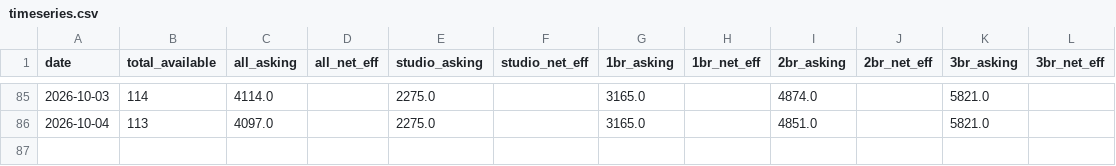
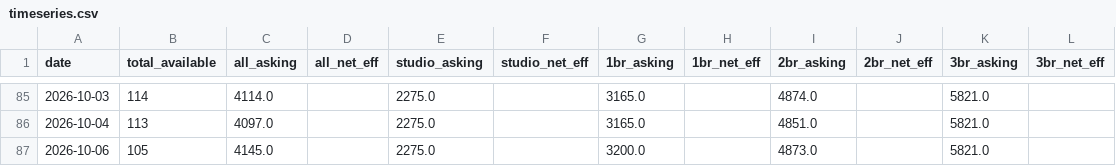
Before and after one commit to akski87/market-monitor, a CSV file: markets/stamford/data/exports/timeseries.csv, drawn as a sheet; only a part is shown, gaps mark what is left out; the diff names each change by its address in the sheet, - before the commit and + after, or states it on an @@ line.

```diff
--- a/markets/stamford/data/exports/timeseries.csv
+++ b/markets/stamford/data/exports/timeseries.csv
+row 87: 2026-10-06 | 105 | 4145.0 |  | 2275.0 |  | 3200.0 |  | 4873.0 |  | 5821.0
```
Also changed, not shown: markets/stamford/data/exports/units_12mo.csv, markets/stamford/data/exports/units_latest.csv, 21 other files.
